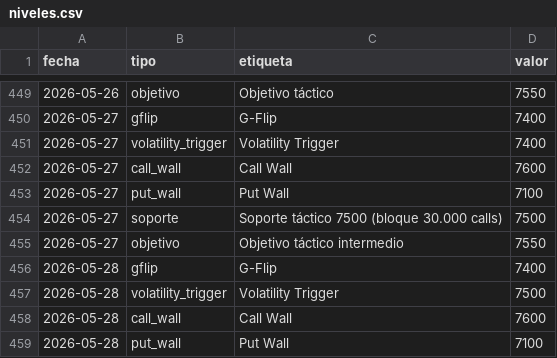
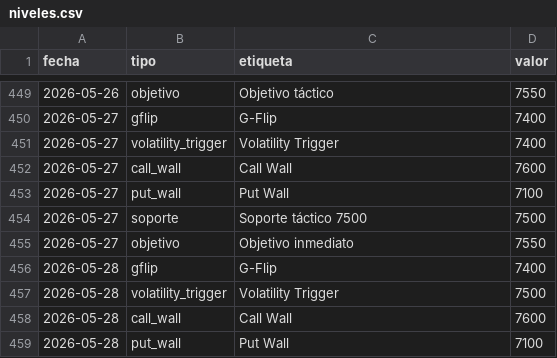
Before and after one commit to AveryNhlioh/levels, a CSV file: niveles.csv, drawn as a sheet; only a part is shown, gaps mark what is left out.

Commit message:
niveles 2026-05-27

```diff
--- a/niveles.csv
+++ b/niveles.csv
@@ -453,4 +453,4 @@ fecha,tipo,etiqueta,valor
 2026-05-27,put_wall,Put Wall,7100
-2026-05-27,soporte,Soporte táctico 7500 (bloque 30.000 calls),7500
-2026-05-27,objetivo,Objetivo táctico intermedio,7550
+2026-05-27,soporte,Soporte táctico 7500,7500
+2026-05-27,objetivo,Objetivo inmediato,7550
 2026-05-28,gflip,G-Flip,7400
```
